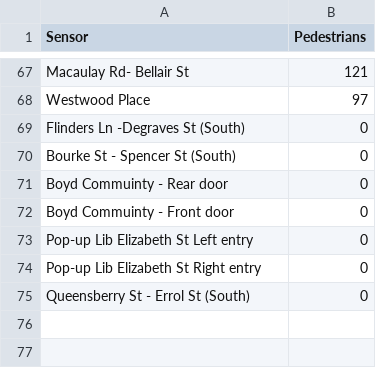
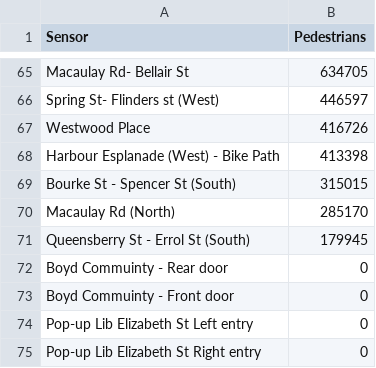
Before and after one commit to KatiaMenshikoff/TPE, a CSV file: query1.csv, drawn as a sheet; only a part is shown, gaps mark what is left out; removed rows and columns are numbered as before the commit, all else as after; the diff covers the shown part only; the diff names each change by its address in the sheet, - before the commit and + after, or states it on an @@ line.

```diff
--- a/query1.csv
+++ b/query1.csv
-B65 (Pedestrians): 121
+B65 (Pedestrians): 634705
+row 66: Spring St- Flinders st (West) | 446597
-B67 (Pedestrians): 97
+B67 (Pedestrians): 416726
-row 69: Flinders Ln -Degraves St (South) | 0
+row 68: Harbour Esplanade (West) - Bike Path | 413398
-B69 (Pedestrians): 0
+B69 (Pedestrians): 315015
+row 70: Macaulay Rd (North) | 285170
+row 71: Queensberry St - Errol St (South) | 179945
-row 75: Queensberry St - Errol St (South) | 0
```
Also changed, not shown: 36 added rows, 38 removed rows and 27 edited cells elsewhere in this file, query2.csv, 6 other files.
